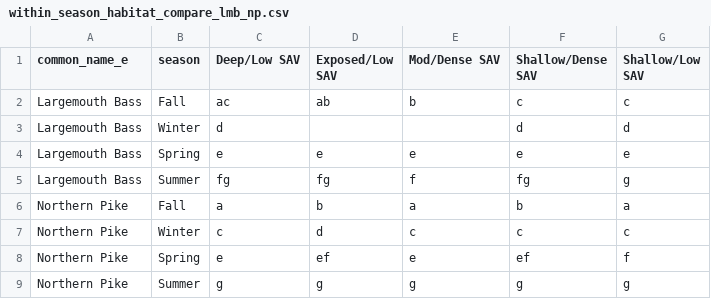
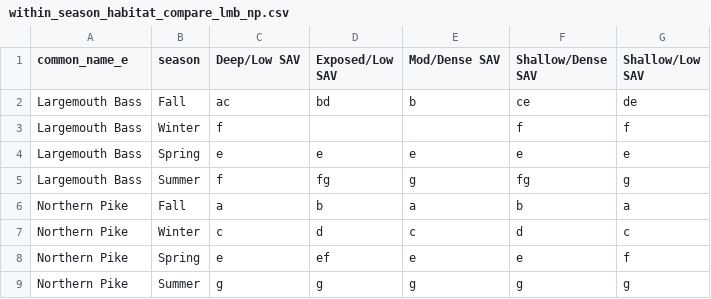
Before and after one commit to benjaminhlina/toronto-lmb-np-accel, a CSV file: results/comparison-letters-final/within_season_habitat_compare_lmb_np.csv, drawn as a sheet.

Commit message:
New compared letters for diel period

```diff
--- a/results/comparison-letters-final/within_season_habitat_compare_lmb_np.csv
+++ b/results/comparison-letters-final/within_season_habitat_compare_lmb_np.csv
@@ -1,9 +1,9 @@
 common_name_e,season,Deep/Low SAV,Exposed/Low SAV,Mod/Dense SAV,Shallow/Dense SAV,Shallow/Low SAV
-Largemouth Bass,Fall,ac,ab,b,c,c
-Largemouth Bass,Winter,d,,,d,d
+Largemouth Bass,Fall,ac,bd,b,ce,de
+Largemouth Bass,Winter,f,,,f,f
 Largemouth Bass,Spring,e,e,e,e,e
-Largemouth Bass,Summer,fg,fg,f,fg,g
+Largemouth Bass,Summer,f,fg,g,fg,g
 Northern Pike,Fall,a,b,a,b,a
-Northern Pike,Winter,c,d,c,c,c
-Northern Pike,Spring,e,ef,e,ef,f
+Northern Pike,Winter,c,d,c,d,c
+Northern Pike,Spring,e,ef,e,e,f
 Northern Pike,Summer,g,g,g,g,g
```
Also changed, not shown: 2 other files.
